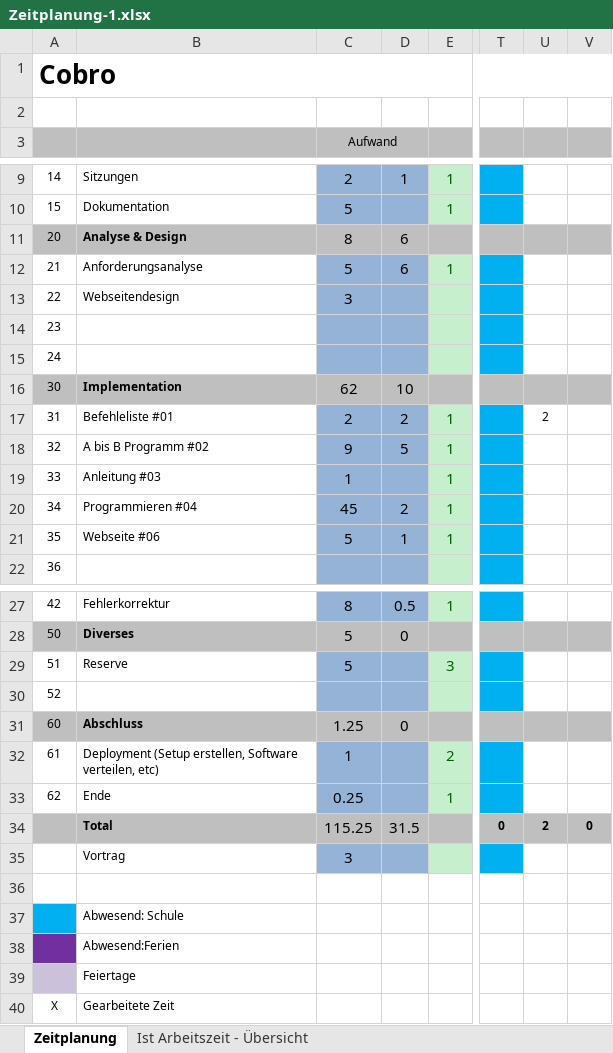
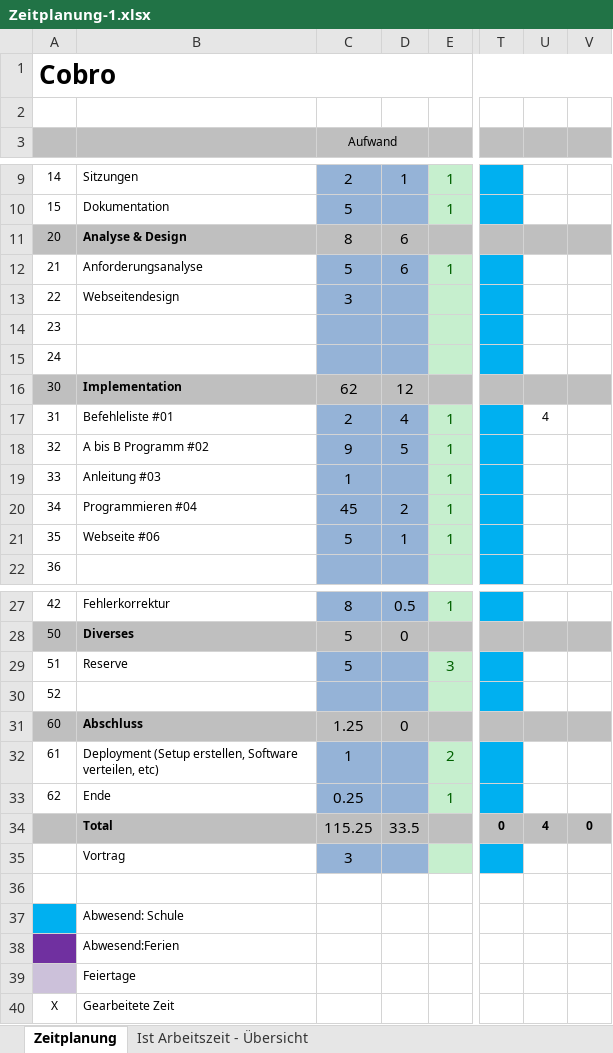
Before and after one commit to Zuloi/cobro, an Excel workbook: doc/Zeitplanung-1.xlsx, sheet Zeitplanung, drawn as a sheet; only a part is shown, gaps mark what is left out; values as stored, in another font and other column widths than the file's, no borders; the diff names each change by its address in the sheet, - before the commit and + after, or states it on an @@ line.

```diff
--- a/doc/Zeitplanung-1.xlsx (sheet Zeitplanung)
+++ b/doc/Zeitplanung-1.xlsx (sheet Zeitplanung)
-D16: 10
+D16: 12
-D17: 2
+D17: 4
-U17: 2
+U17: 4
-D34: 31.5
+D34: 33.5
-U34: 2
+U34: 4
```
Also changed, not shown: sheet Ist Arbeitszeit - Übersicht, charts or pictures, 9 other files.
